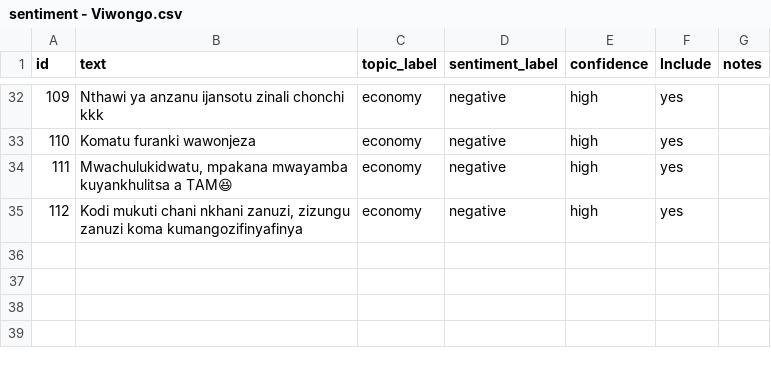
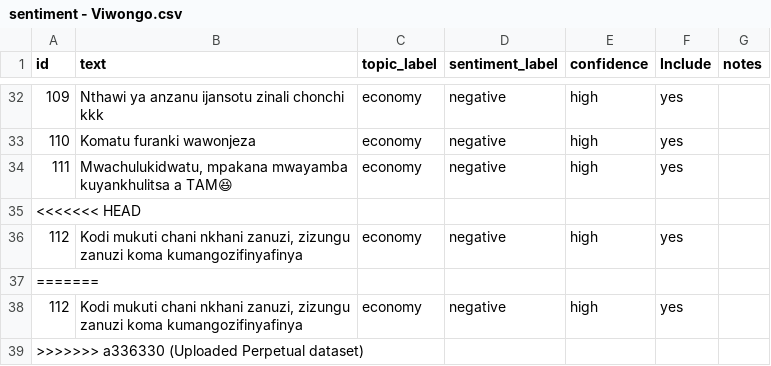
Before and after one commit to Viwaz/Sentiment_Analysis, a CSV file: data/raw/sentiment - Viwongo.csv, drawn as a sheet; only a part is shown, gaps mark what is left out; the diff names each change by its address in the sheet, - before the commit and + after, or states it on an @@ line.

```diff
--- a/data/raw/sentiment - Viwongo.csv
+++ b/data/raw/sentiment - Viwongo.csv
+row 35: <<<<<<< HEAD
+row 37: =======
+row 38: 112 | Kodi mukuti chani nkhani zanuzi, zizungu zanuzi koma kumangozifinyafinya | economy | negative | high | yes
+row 39: >>>>>>> a336330 (Uploaded Perpetual dataset)
```
Also changed, not shown: data/raw/sentiment - Alfred.csv, data/raw/sentiment - Fitina.csv, 3 other files.
